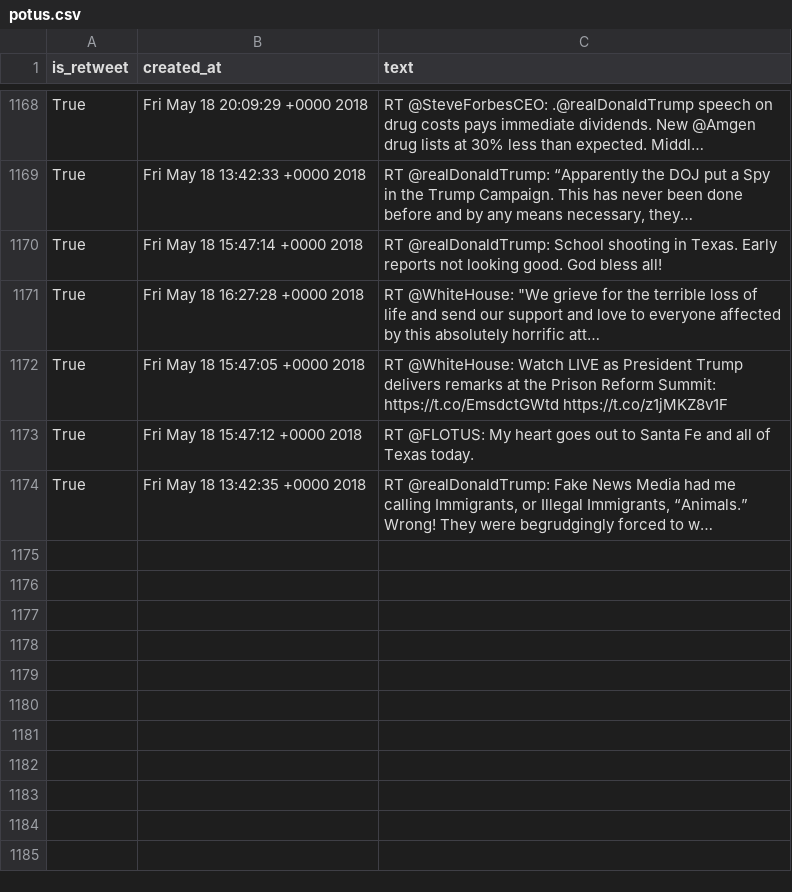
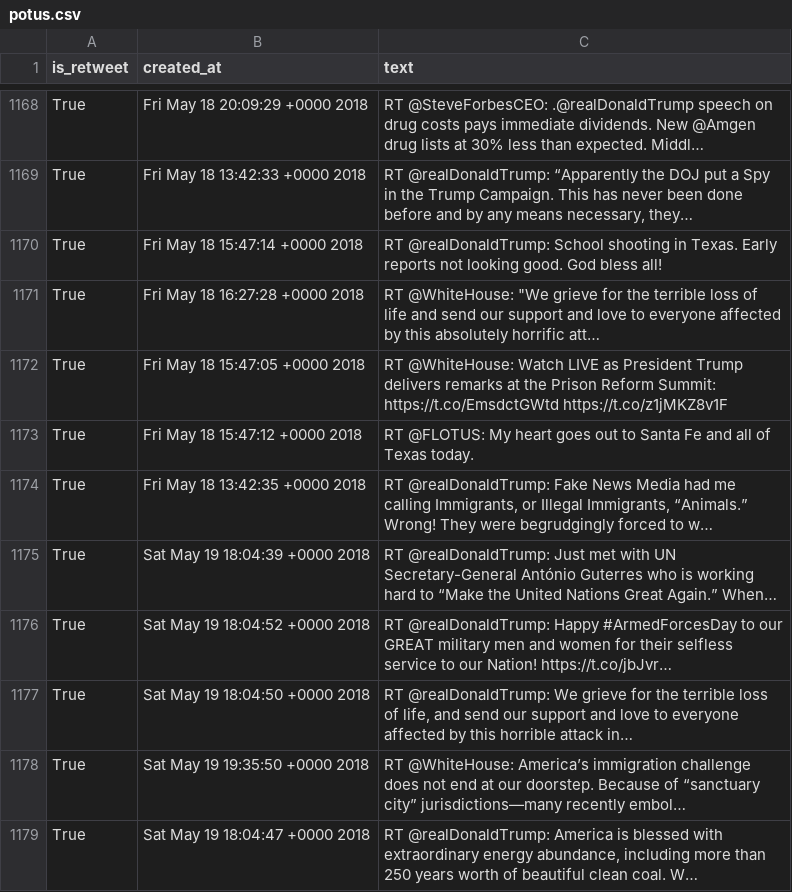
Before and after one commit to cpenalobel/sportsdata, a CSV file: twets/potus.csv, drawn as a sheet; only a part is shown, gaps mark what is left out; the diff names each change by its address in the sheet, - before the commit and + after, or states it on an @@ line.

```diff
--- a/twets/potus.csv
+++ b/twets/potus.csv
+row 1175: True | Sat May 19 18:04:39 +0000 2018 | RT @realDonaldTrump: Just met with UN Secretary-General António Guterres who is working hard to “Make the United Nations Great Again.” When…
+row 1176: True | Sat May 19 18:04:52 +0000 2018 | RT @realDonaldTrump: Happy #ArmedForcesDay to our GREAT military men and women for their selfless service to our Nation! https://t.co/jbJvr…
+row 1177: True | Sat May 19 18:04:50 +0000 2018 | RT @realDonaldTrump: We grieve for the terrible loss of life, and send our support and love to everyone affected by this horrible attack in…
+row 1178: True | Sat May 19 19:35:50 +0000 2018 | RT @WhiteHouse: America’s immigration challenge does not end at our doorstep. Because of “sanctuary city” jurisdictions—many recently embol…
+row 1179: True | Sat May 19 18:04:47 +0000 2018 | RT @realDonaldTrump: America is blessed with extraordinary energy abundance, including more than 250 years worth of beautiful clean coal. W…
```
Also changed, not shown: twets/realdonaldtrump.csv, twets/vp.csv, 1 other file.
